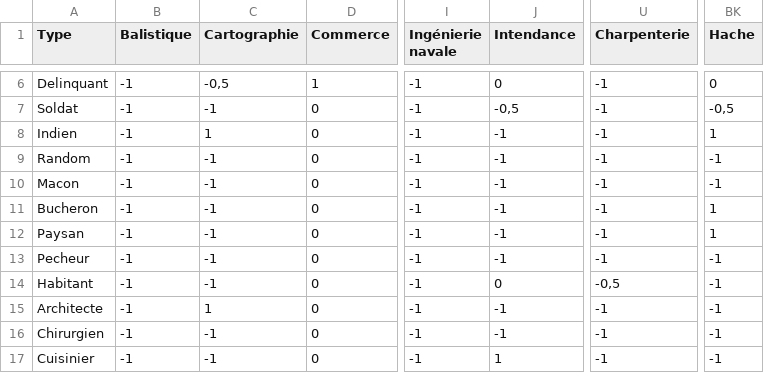
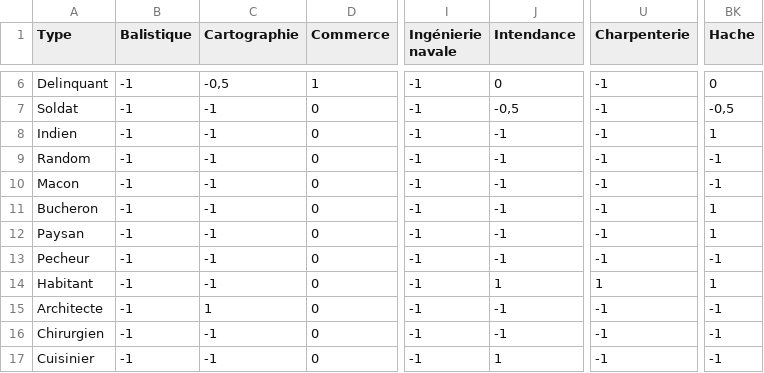
Before and after one commit to alertya/LogicielPNGaming, a CSV file: files/data/ListeProf.csv, drawn as a sheet; only a part is shown, gaps mark what is left out; the diff names each change by its address in the sheet, - before the commit and + after, or states it on an @@ line.

Commit message:
En cas de rencontre, implémenter les fonctions Commercer,Poursuivre,PavillonNoir et Canonner dans voyage à partir de la méthode executer actions ligne 287
Bug ajout trait PNJ résolu

```diff
--- a/files/data/ListeProf.csv
+++ b/files/data/ListeProf.csv
-C8 (Cartographie): 1
+C8 (Cartographie): -1
-J14 (Intendance): 0
+J14 (Intendance): 1
-U14 (Charpenterie): -0,5
+U14 (Charpenterie): 1
-BK14 (Hache): -1
+BK14 (Hache): 1
```
Also changed, not shown: 2 other files.
